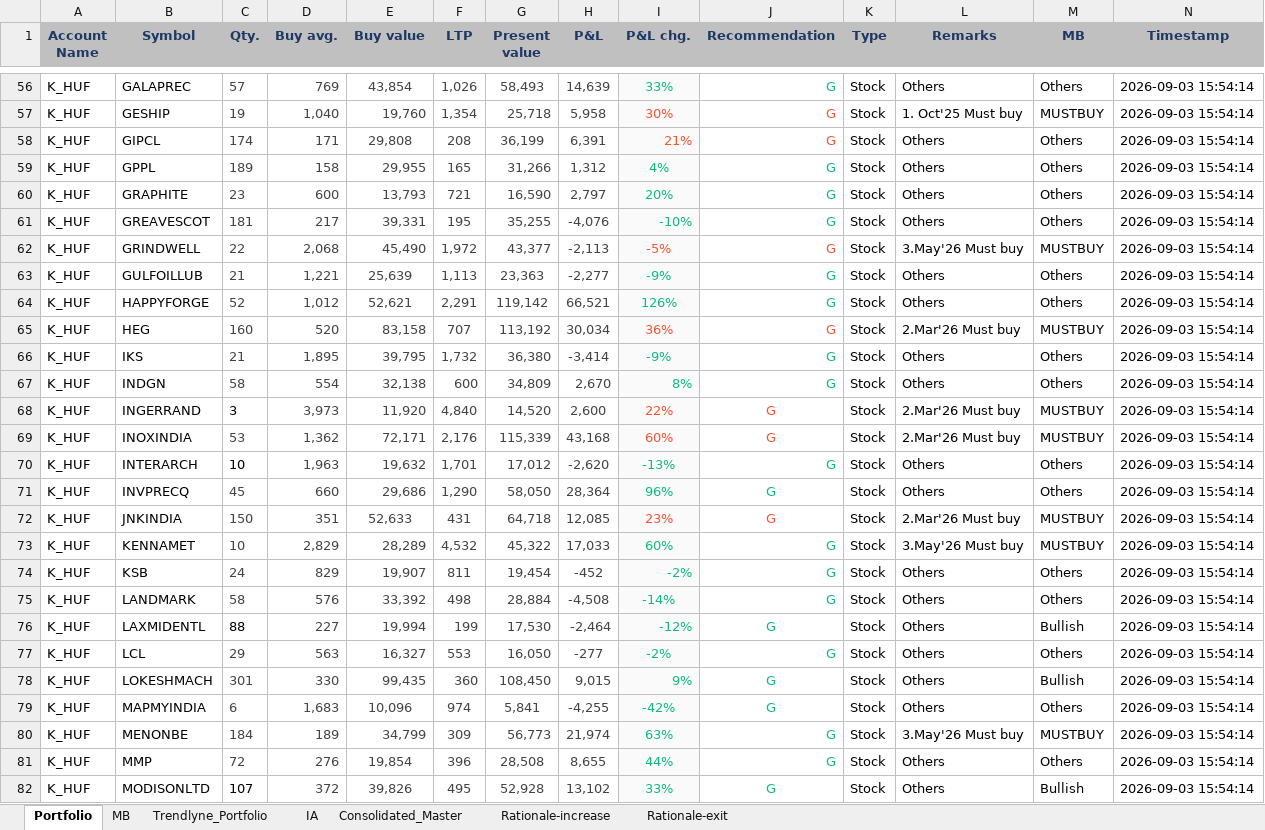
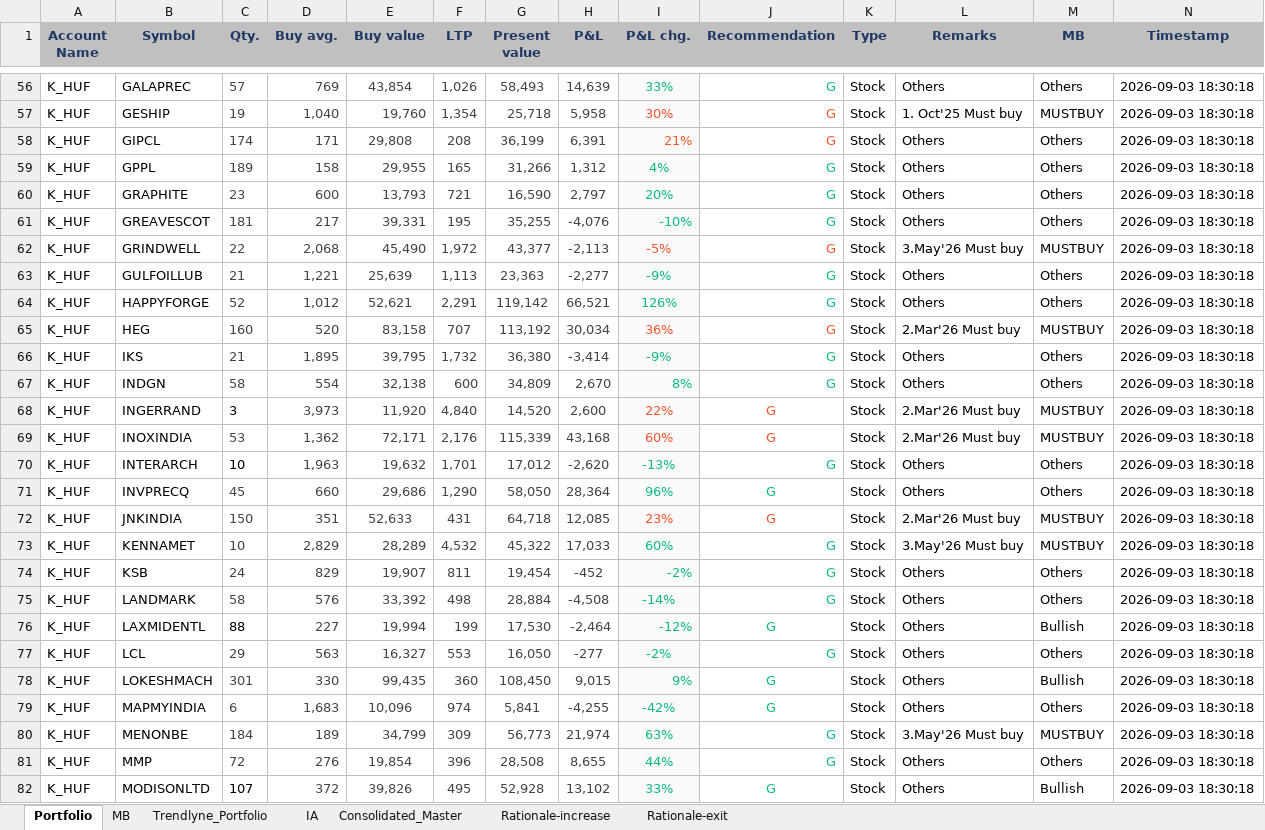
Before and after one commit to kvector0001/STT-Dashboard, an Excel workbook: data/portfolio.xlsx, sheet Portfolio, drawn as a sheet; only a part is shown, gaps mark what is left out; values as stored, in another font and other column widths than the file's, no borders; charts and pictures and conditional formats not drawn; the diff covers the shown part only; the diff names each change by its address in the sheet, - before the commit and + after, or states it on an @@ line.

```diff
--- a/data/portfolio.xlsx (sheet Portfolio)
+++ b/data/portfolio.xlsx (sheet Portfolio)
-N56:N82 (Timestamp): 2026-09-03 15:54:14
+N56:N82 (Timestamp): 2026-09-03 18:30:18
```
Also changed, not shown: 692 edited cells elsewhere in this sheet, 1 other file.
